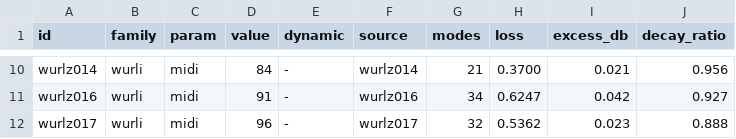
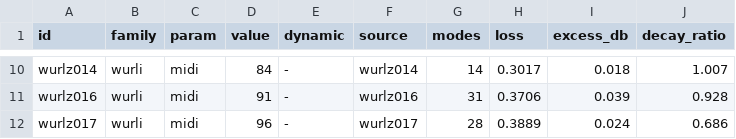
Before and after one commit to ErnestG4/Kyklophoria, a TSV file: out/fit/wurli/fits.tsv, drawn as a sheet; only a part is shown, gaps mark what is left out; the diff covers the shown part only; the diff names each change by its address in the sheet, - before the commit and + after, or states it on an @@ line.

```diff
--- a/out/fit/wurli/fits.tsv
+++ b/out/fit/wurli/fits.tsv
-G10 (modes): 21
+G10 (modes): 14
-H10 (loss): 0.3700
+H10 (loss): 0.3017
-I10 (excess_db): 0.021
+I10 (excess_db): 0.018
-J10 (decay_ratio): 0.956
+J10 (decay_ratio): 1.007
-G11 (modes): 34
+G11 (modes): 31
-H11 (loss): 0.6247
+H11 (loss): 0.3706
-I11 (excess_db): 0.042
+I11 (excess_db): 0.039
-J11 (decay_ratio): 0.927
+J11 (decay_ratio): 0.928
-G12 (modes): 32
+G12 (modes): 28
-H12 (loss): 0.5362
+H12 (loss): 0.3889
-I12 (excess_db): 0.023
+I12 (excess_db): 0.024
-J12 (decay_ratio): 0.888
+J12 (decay_ratio): 0.686
```
Also changed, not shown: 31 edited cells elsewhere in this file, 12 other files.
